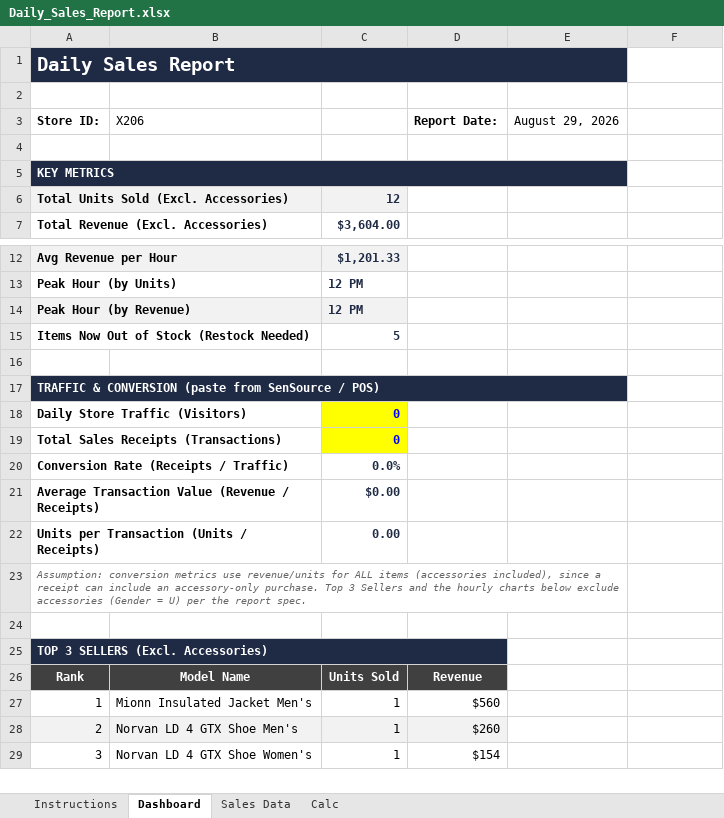
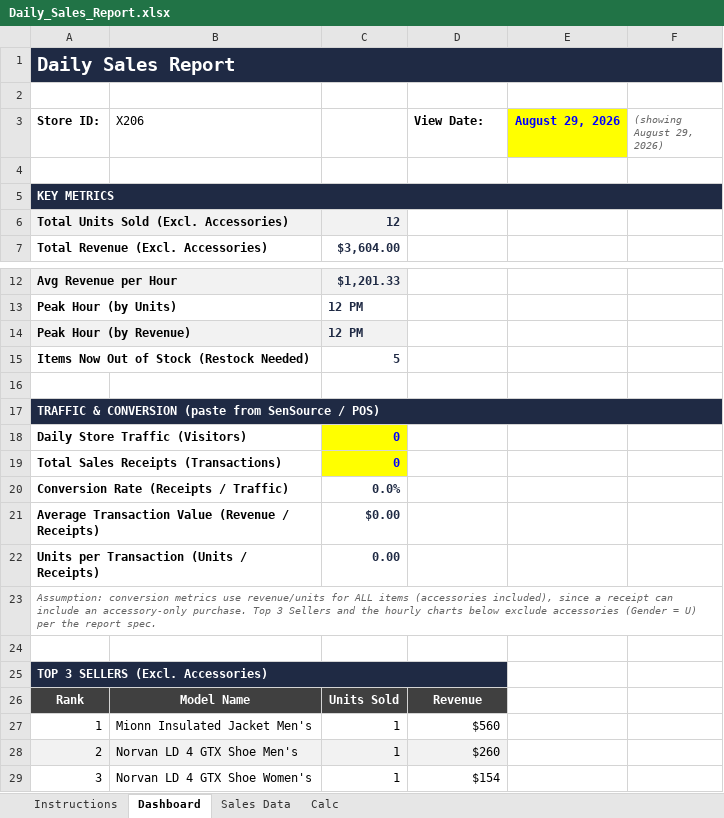
Before and after one commit to LeeGordonSnyder/Audit-project, an Excel workbook: Daily_Sales_Report.xlsx, sheet Dashboard, drawn as a sheet; only a part is shown, gaps mark what is left out; values as stored, in another font and other column widths than the file's, no borders; charts and pictures not drawn; the diff names each change by its address in the sheet, - before the commit and + after, or states it on an @@ line.

```diff
--- a/Daily_Sales_Report.xlsx (sheet Dashboard)
+++ b/Daily_Sales_Report.xlsx (sheet Dashboard)
-A1:E1 merged
+A1:F1 merged
-F1 fill: none
+F1 fill: #1F2A44
-D3: Report Date:
+D3: View Date:
@@ E3 fill: none → #FFFF00, bold: off → on, text colour: black → #0000FF, alignment: left → right @@
-F3: (empty)
+F3: (showing August 29, 2026)
-A5:E5 merged
+A5:F5 merged
-F5 fill: none
+F5 fill: #1F2A44
-A17:E17 merged
+A17:F17 merged
-F17 fill: none
+F17 fill: #1F2A44
-A23:E23 merged
+A23:F23 merged
```
Also changed, not shown: sheet Instructions, sheet Sales Data, sheet Calc, formulas that keep their value, charts or pictures.
